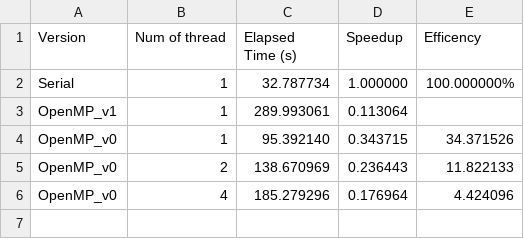
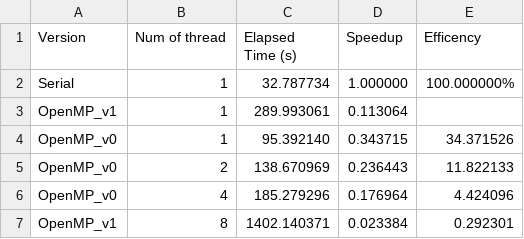
Before and after one commit to mpanico20/HPC_Manber-Myers, a CSV file: Measures/OpenMP/200/times_O0.csv, drawn as a sheet.

Commit message:
Measures

```diff
--- a/Measures/OpenMP/200/times_O0.csv
+++ b/Measures/OpenMP/200/times_O0.csv
@@ -6 +6,2 @@ OpenMP_v0;2;138.670969;0.236443;11.822133
 OpenMP_v0;4;185.279296;0.176964;4.424096
+OpenMP_v1;8;1402.140371;0.023384;0.292301
```
Also changed, not shown: Measures/OpenMP/1/times_O0.csv, Measures/OpenMP/100/times_O0.csv, 7 other files.
